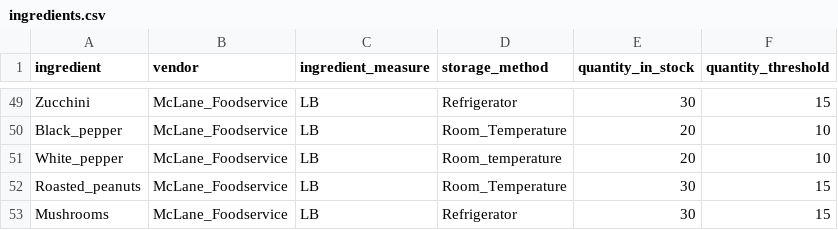
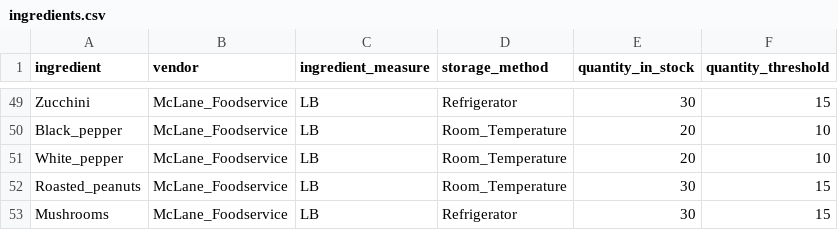
Before and after one commit to hmlucas/heroku-test, a CSV file: data/csv/ingredients.csv, drawn as a sheet; only a part is shown, gaps mark what is left out.

Commit message:
Storage method search, fix typo in data gen

```diff
--- a/data/csv/ingredients.csv
+++ b/data/csv/ingredients.csv
@@ -50,3 +50,3 @@ Zucchini,McLane_Foodservice,LB,Refrigerator,30,15
 Black_pepper,McLane_Foodservice,LB,Room_Temperature,20,10
-White_pepper,McLane_Foodservice,LB,Room_temperature,20,10
+White_pepper,McLane_Foodservice,LB,Room_Temperature,20,10
 Roasted_peanuts,McLane_Foodservice,LB,Room_Temperature,30,15
```
Also changed, not shown: 2 other files.
